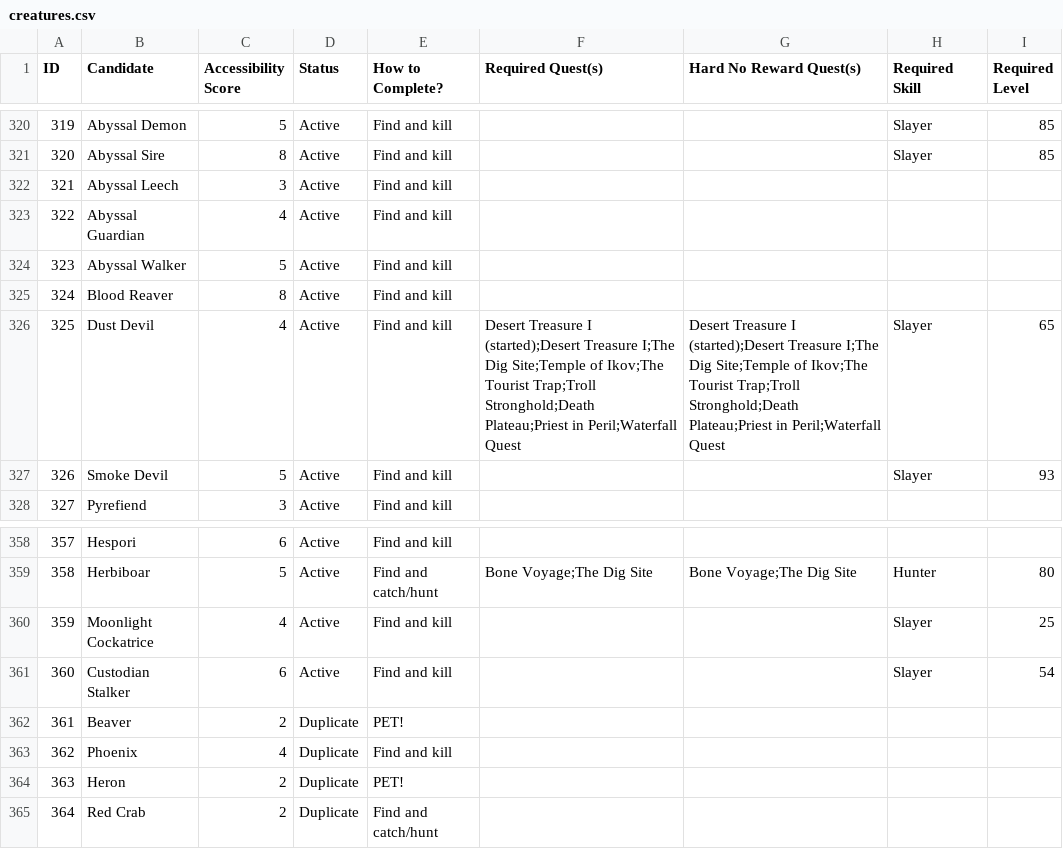
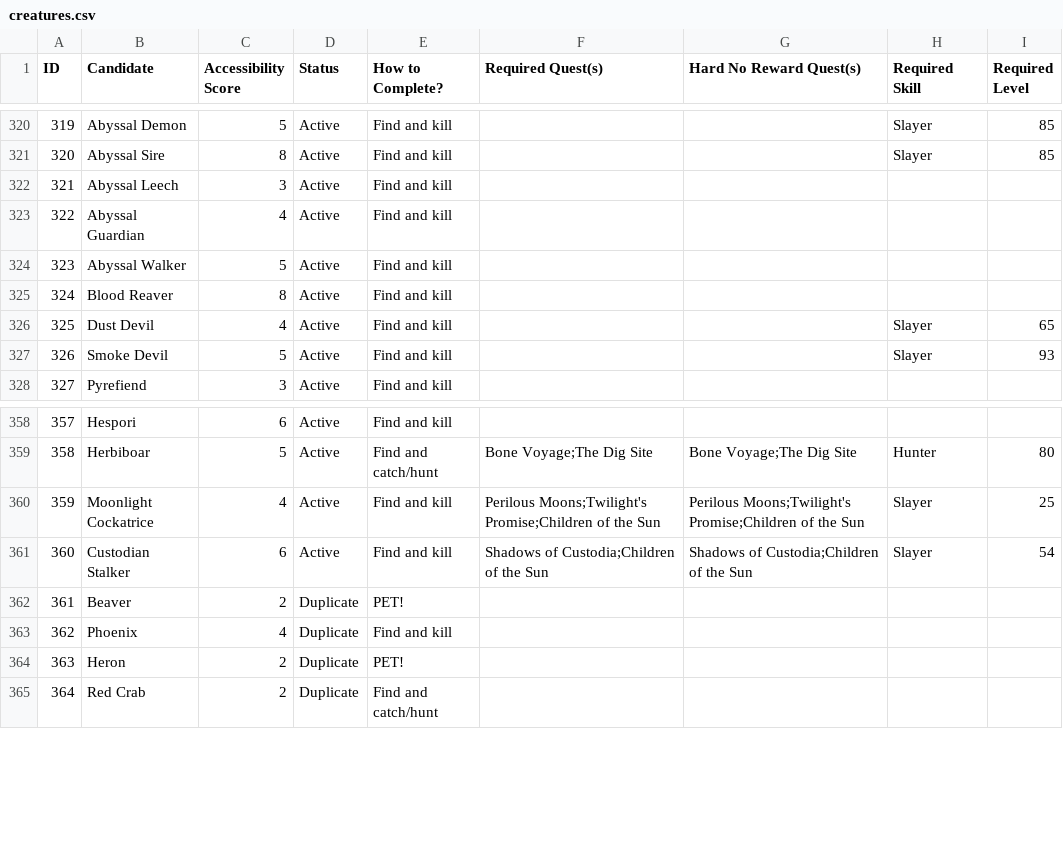
Before and after one commit to GChappo7/zoologist, a CSV file: data/creatures.csv, drawn as a sheet; only a part is shown, gaps mark what is left out.

Commit message:
Audit location-based quest locks for Varlamore and desert alternatives

```diff
--- a/data/creatures.csv
+++ b/data/creatures.csv
@@ -325,3 +325,3 @@ ID,Candidate,Accessibility Score,Status,How to Complete?,Required Quest(s),Hard
 "324","Blood Reaver","8","Active","Find and kill","","","",""
-"325","Dust Devil","4","Active","Find and kill","Desert Treasure I (started);Desert Treasure I;The Dig Site;Temple of Ikov;The Tourist Trap;Troll Stronghold;Death Plateau;Priest in Peril;Waterfall Quest","Desert Treasure I (started);Desert Treasure I;The Dig Site;Temple of Ikov;The Tourist Trap;Troll Stronghold;Death Plateau;Priest in Peril;Waterfall Quest","Slayer","65"
+"325","Dust Devil","4","Active","Find and kill","","","Slayer","65"
 "326","Smoke Devil","5","Active","Find and kill","","","Slayer","93"
@@ -359,4 +359,4 @@ ID,Candidate,Accessibility Score,Status,How to Complete?,Required Quest(s),Hard
 "358","Herbiboar","5","Active","Find and catch/hunt","Bone Voyage;The Dig Site","Bone Voyage;The Dig Site","Hunter","80"
-"359","Moonlight Cockatrice","4","Active","Find and kill","","","Slayer","25"
-"360","Custodian Stalker","6","Active","Find and kill","","","Slayer","54"
+"359","Moonlight Cockatrice","4","Active","Find and kill","Perilous Moons;Twilight's Promise;Children of the Sun","Perilous Moons;Twilight's Promise;Children of the Sun","Slayer","25"
+"360","Custodian Stalker","6","Active","Find and kill","Shadows of Custodia;Children of the Sun","Shadows of Custodia;Children of the Sun","Slayer","54"
 "361","Beaver","2","Duplicate","PET!","","","",""
```
